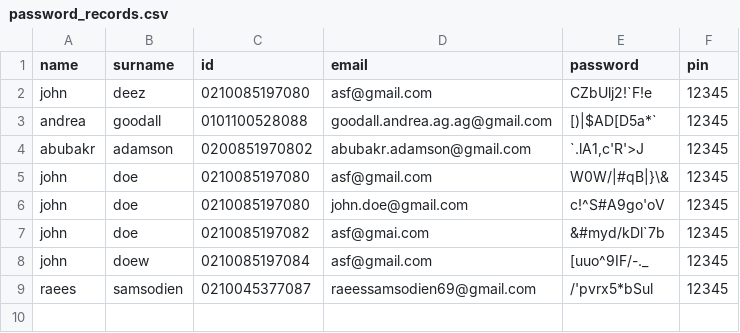
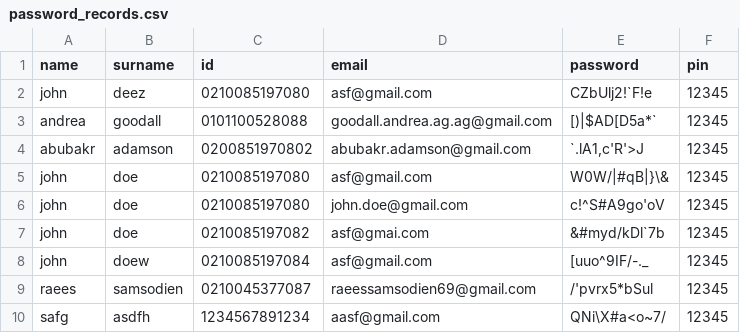
Before and after one commit to GingerNinja21/BankSwift, a CSV file: password_records.csv, drawn as a sheet; the diff names each change by its address in the sheet, - before the commit and + after, or states it on an @@ line.

```diff
--- a/password_records.csv
+++ b/password_records.csv
+row 10: safg | asdfh | 1234567891234 | aasf@gmail.com | QNi\X#a<o~7/ | 12345
```
Also changed, not shown: accounts.csv, 1 other file.
